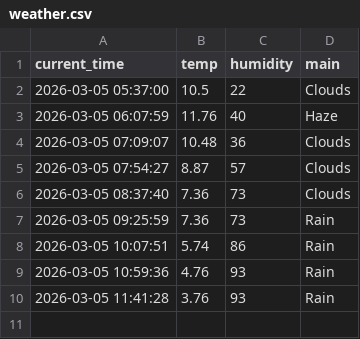
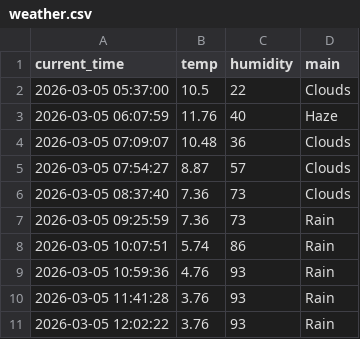
Before and after one commit to kwwhs0722/weather_5m, a CSV file: weather.csv, drawn as a sheet.

```diff
--- a/weather.csv
+++ b/weather.csv
@@ -10 +10,2 @@ current_time,temp,humidity,main
 2026-03-05 11:41:28,3.76,93,Rain
+2026-03-05 12:02:22,3.76,93,Rain
```
